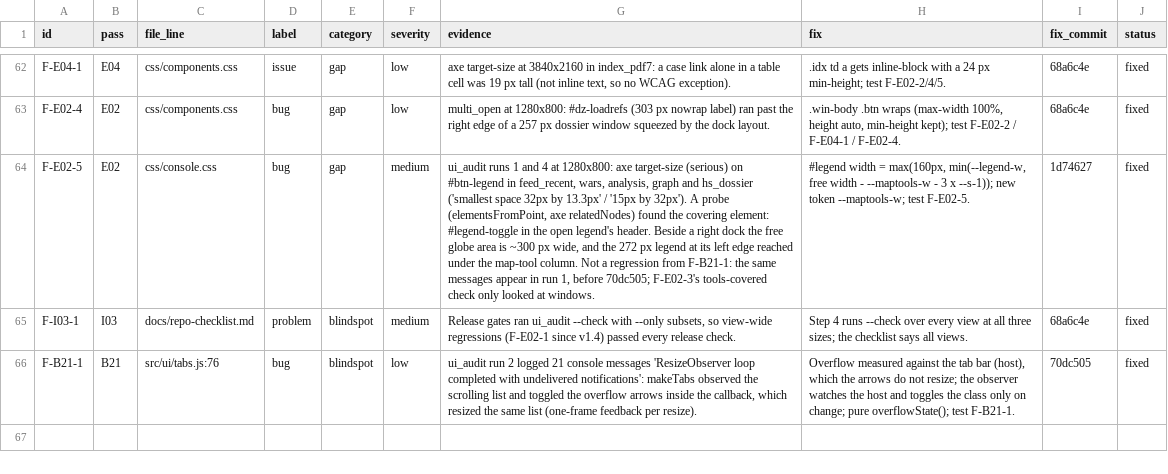
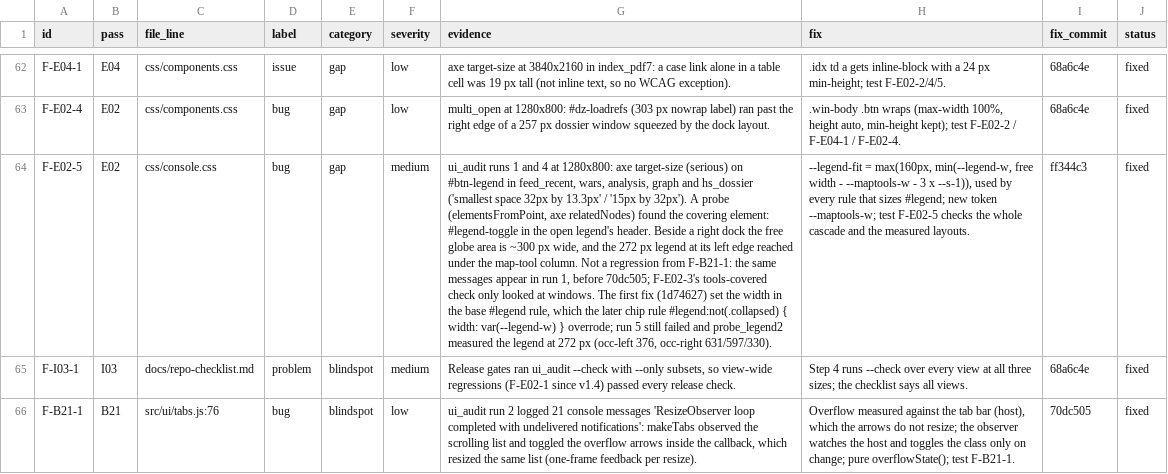
Before and after one commit to 0thernes/global-map-app, a CSV file: docs/audit/hardening/findings.csv, drawn as a sheet; only a part is shown, gaps mark what is left out; the diff names each change by its address in the sheet, - before the commit and + after, or states it on an @@ line.

Commit message:
audit: F-E02-5 fix commit and cascade evidence; runs 5 and probe 2 in PROGRESS

```diff
--- a/docs/audit/hardening/findings.csv
+++ b/docs/audit/hardening/findings.csv
-G64 (evidence): …at windows.
+G64 (evidence): …at windows. The first fix (1d74627) set the width in the base #legend rule, which the later chip rule #legend:not(.collapsed) { width: var(--legend-w) } overrode; run 5 still failed and probe_legend2 measured the legend at 272 px (occ-left 376, occ-right 631/597/330).
-H64 (fix): #legend width = max(160px, min(--legend-w, free width - --maptools-w - 3 x --s-1)); new token --maptools-w; test F-E02-5.
+H64 (fix): --legend-fit = max(160px, min(--legend-w, free width - --maptools-w - 3 x --s-1)), used by every rule that sizes #legend; new token --maptools-w; test F-E02-5 checks the whole cascade and the measured layouts.
-I64 (fix_commit): 1d74627
+I64 (fix_commit): ff344c3
```
Also changed, not shown: 2 other files.
